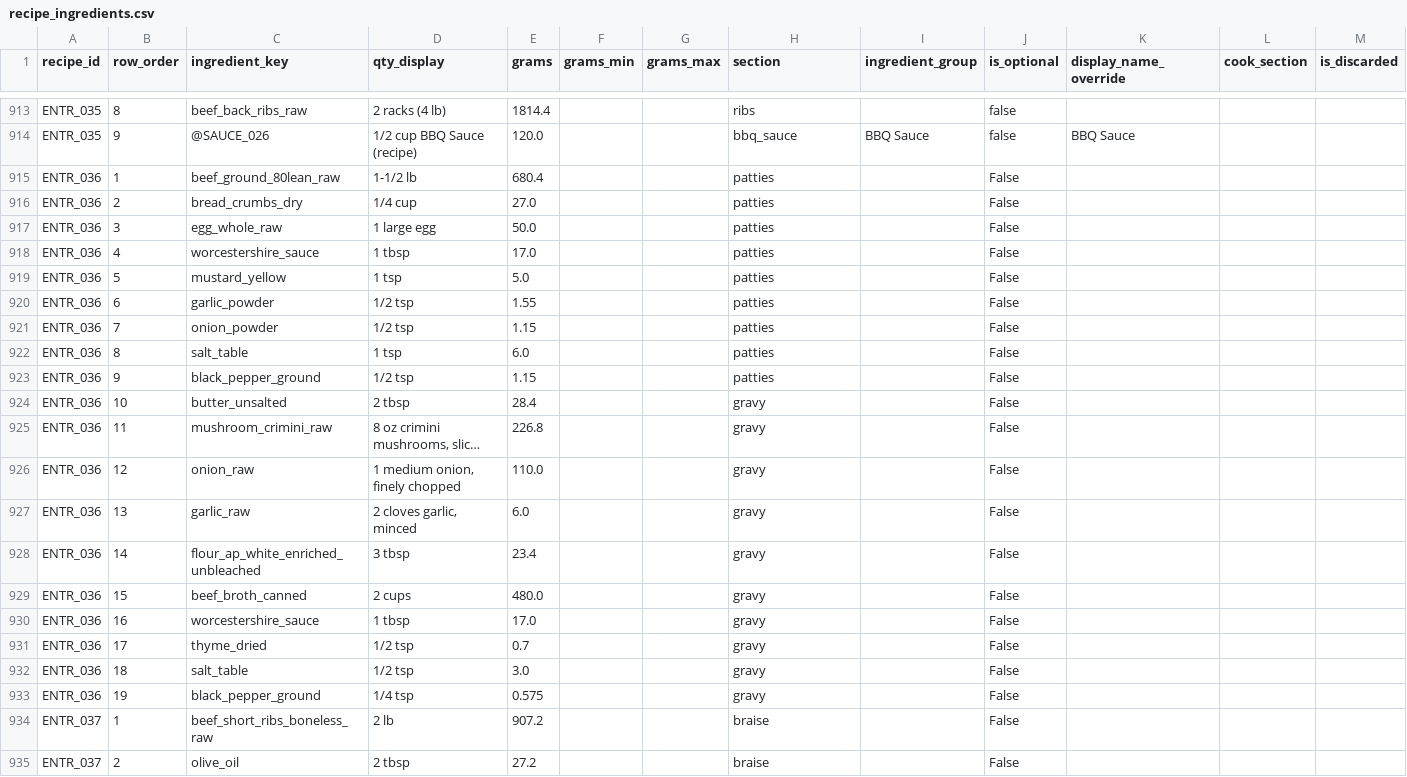
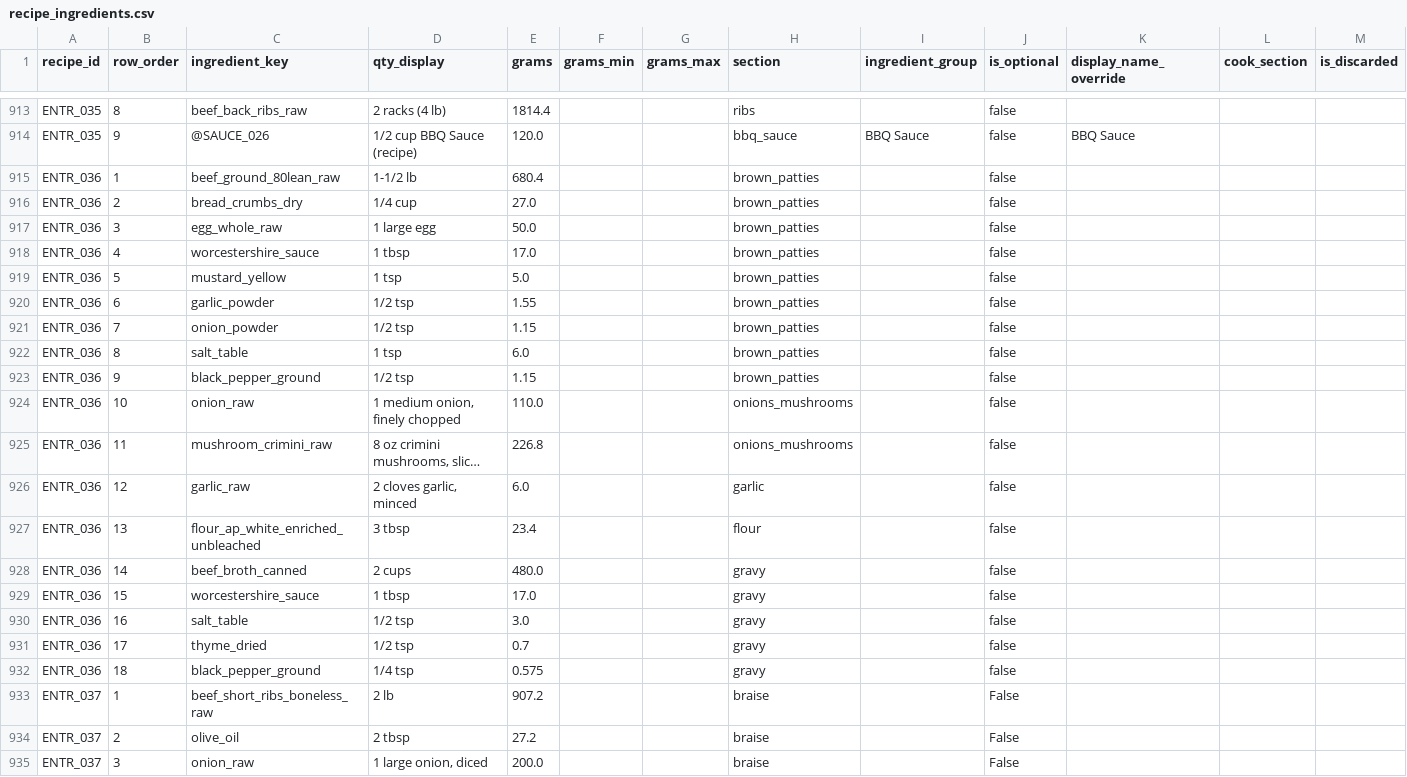
Before and after one commit to tlgeorgemailcom/daily-plate, a CSV file: recipes_v3/data/recipe_ingredients.csv, drawn as a sheet; only a part is shown, gaps mark what is left out; the shorter side is filled out with more unchanged rows; long unchanged cells end in …; removed rows and columns are numbered as before the commit, all else as after; rows hold the shown columns only; the diff names each change by its address in the sheet, - before the commit and + after, or states it on an @@ line.

```diff
--- a/recipes_v3/data/recipe_ingredients.csv
+++ b/recipes_v3/data/recipe_ingredients.csv
-H915:H923 (section): patties
+H915:H923 (section): brown_patties
-J915:J925 (is_optional): False
+J915:J925 (is_optional): false
-C924 (ingredient_key): butter_unsalted
+C924 (ingredient_key): onion_raw
-D924 (qty_display): 2 tbsp
+D924 (qty_display): 1 medium onion, finely chopped
-E924 (grams): 28.4
+E924 (grams): 110.0
-H924:H925 (section): gravy
+H924:H925 (section): onions_mushrooms
-row 926: ENTR_036 | 12 | onion_raw | 1 medium onion, finely chopped | 110.0 |  |  | gravy |  | False
-B926 (row_order): 13
+B926 (row_order): 12
-H926 (section): gravy
+H926 (section): garlic
-J926:J929 (is_optional): False
+J926:J929 (is_optional): false
-B927 (row_order): 14
+B927 (row_order): 13
-H927 (section): gravy
+H927 (section): flour
-B928 (row_order): 15
+B928 (row_order): 14
-B929 (row_order): 16
+B929 (row_order): 15
+row 930: ENTR_036 | 16 | salt_table | 1/2 tsp | 3.0 |  |  | gravy |  | false
-J931 (is_optional): False
+J931 (is_optional): false
-row 932: ENTR_036 | 18 | salt_table | 1/2 tsp | 3.0 |  |  | gravy |  | False
-B932 (row_order): 19
+B932 (row_order): 18
-J932 (is_optional): False
+J932 (is_optional): false
```
Also changed, not shown: recipes_v3/data/recipe_sections.csv, recipes_v3/data/recipes.csv, 1 other file.
